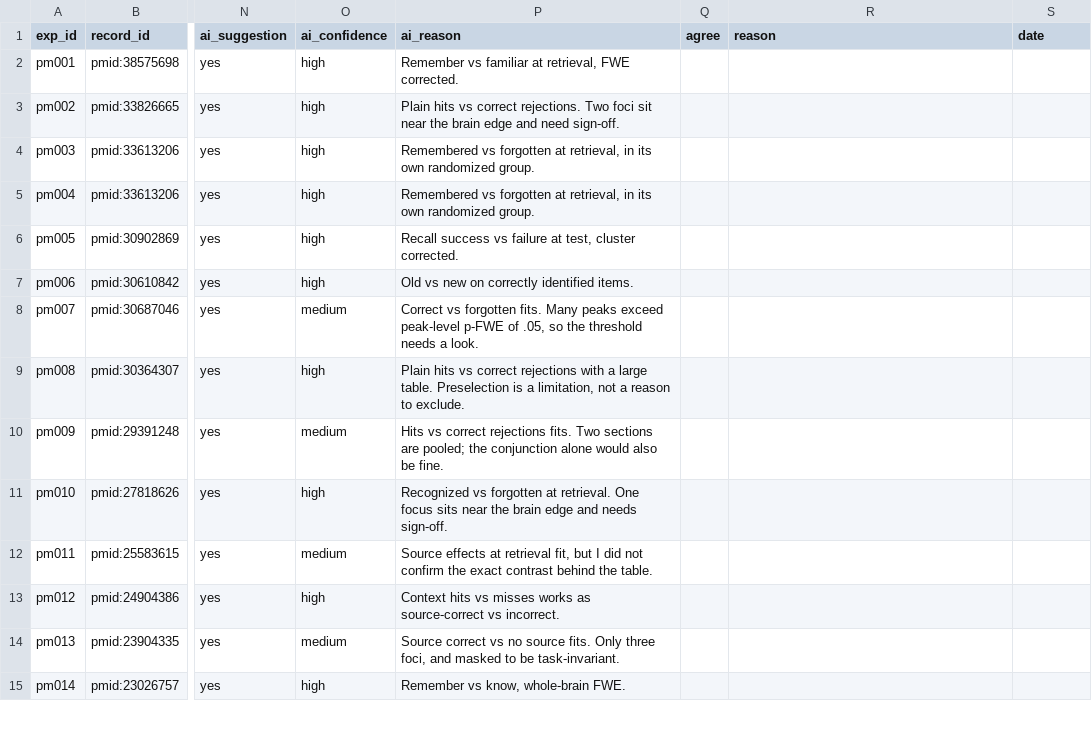
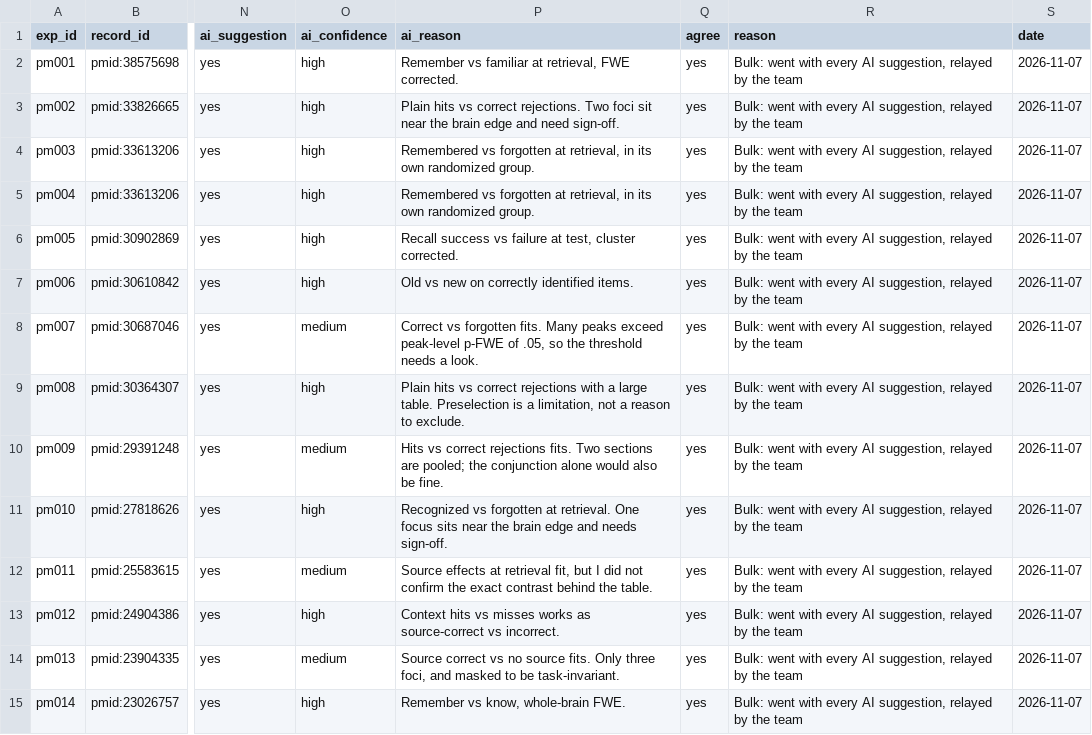
Before and after one commit to tanishahandoo2002-afk/convergence-to-consequence, a CSV file: rq1_map/pmc_draft/review.csv, drawn as a sheet; only a part is shown, gaps mark what is left out; the diff covers the shown part only; the diff names each change by its address in the sheet, - before the commit and + after, or states it on an @@ line.

Commit message:
Record the author's acceptance of the extraction suggestions
Adds 32 PMC experiments and accepts 8 BrainMap ones, marked as an accepted AI
check. The 17 BrainMap papers she cannot access stay unverified.

```diff
--- a/rq1_map/pmc_draft/review.csv
+++ b/rq1_map/pmc_draft/review.csv
-Q2:Q15 (agree): (empty)
+Q2:Q15 (agree): yes
-R2:R15 (reason): (empty)
+R2:R15 (reason): Bulk: went with every AI suggestion, relayed by the team
-S2:S15 (date): (empty)
+S2:S15 (date): 2026-11-07
```
Also changed, not shown: 108 edited cells elsewhere in this file, rq1_map/pmc_draft/brainmap_review.csv, rq1_map/screening/full_text_check.csv, 4 other files.
